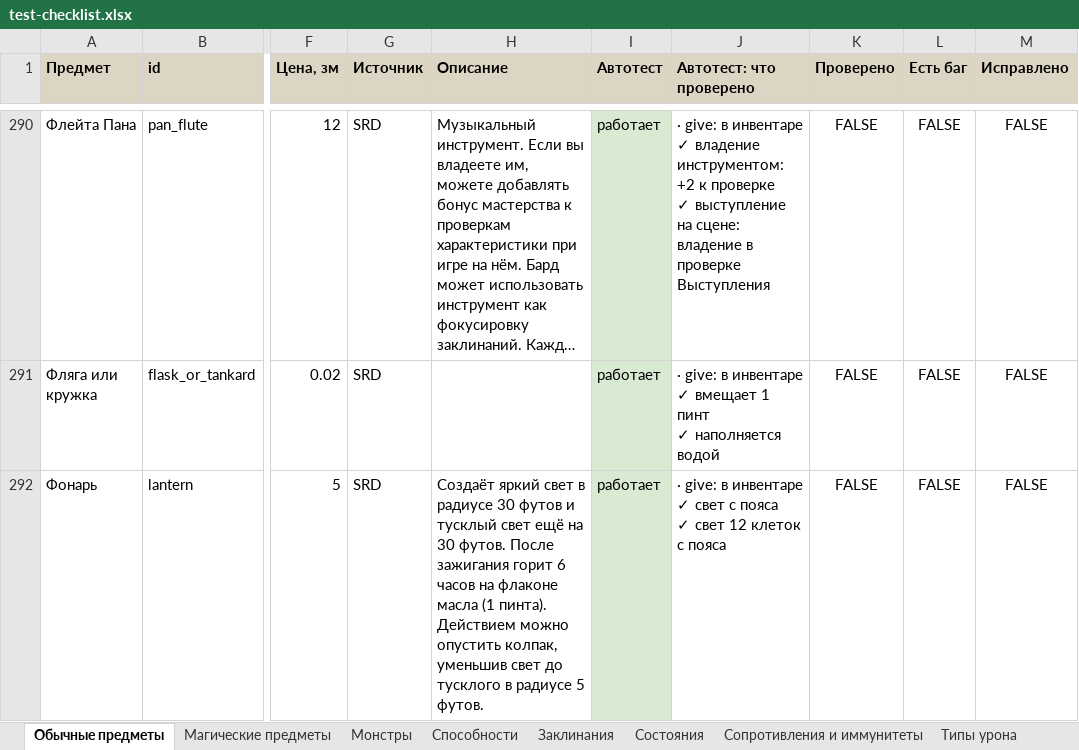
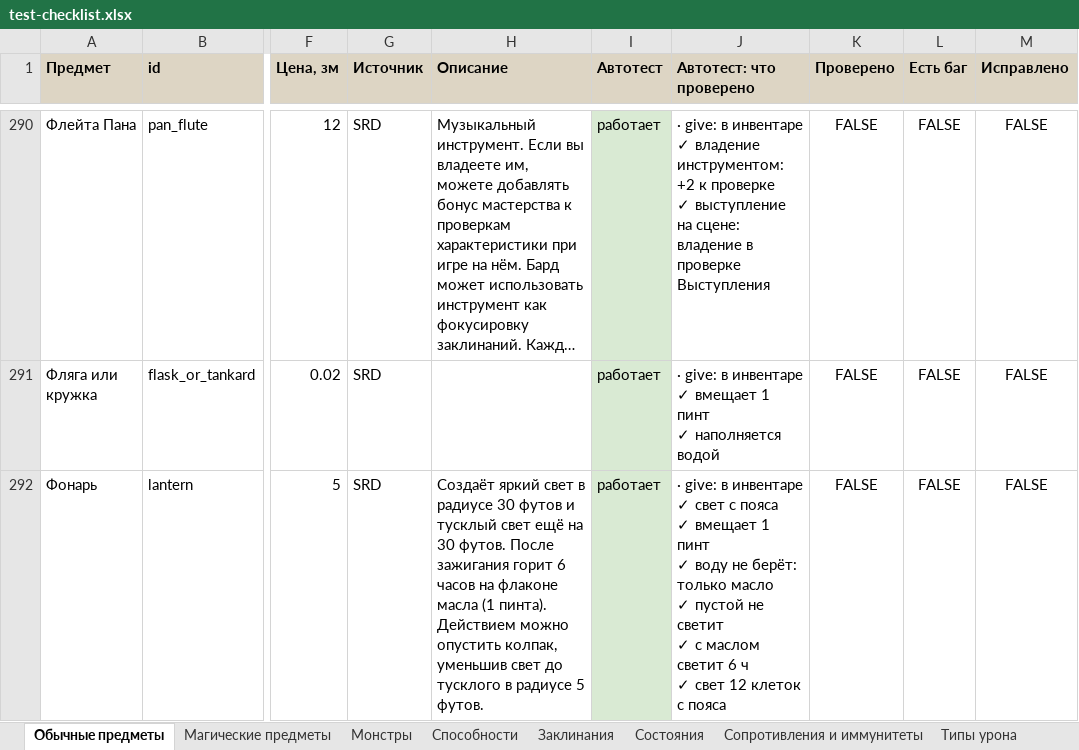
Before and after one commit to rapotekhin/dnd_llm, an Excel workbook: docs/checklist/test-checklist.xlsx, sheet Обычные предметы, drawn as a sheet; only a part is shown, gaps mark what is left out; long unchanged cells end in …; values as stored, in another font and other column widths than the file's, no borders; conditional formats not drawn; ↵ is a line break in a cell; the diff covers the shown part only; the diff names each change by its address in the sheet, - before the commit and + after, or states it on an @@ line.

```diff
--- a/docs/checklist/test-checklist.xlsx (sheet Обычные предметы)
+++ b/docs/checklist/test-checklist.xlsx (sheet Обычные предметы)
-J292 (Автотест: что проверено): …пояса ↵ ✓ свет 12…
+J292 (Автотест: что проверено): …пояса ↵ ✓ вмещает 1 пинт ↵ ✓ воду не берёт: только масло ↵ ✓ пустой не светит ↵ ✓ с маслом светит 6 ч ↵ ✓ свет 12…
```
Also changed, not shown: 2 edited cells elsewhere in this sheet, sheet Магические предметы, other sheet tabs, 42 other files.
